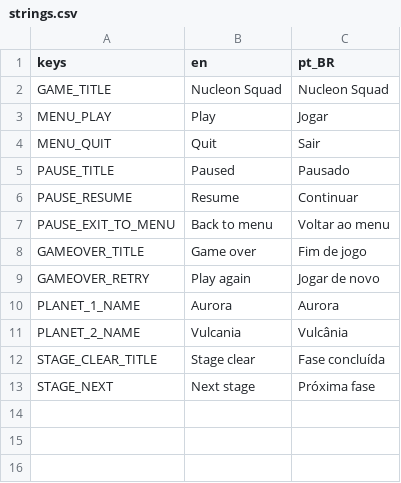
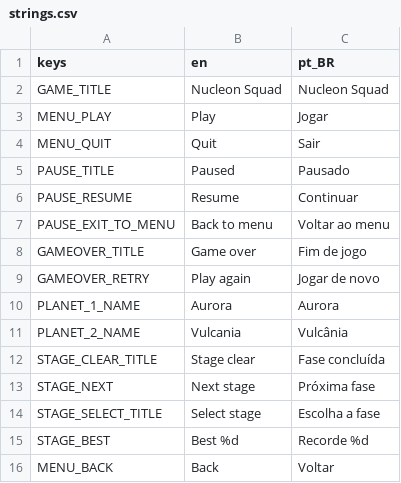
Before and after one commit to GDPonsoni/Nucleon-Squad-3D, a CSV file: data/i18n/strings.csv, drawn as a sheet.

```diff
--- a/data/i18n/strings.csv
+++ b/data/i18n/strings.csv
@@ -13 +13,4 @@ STAGE_CLEAR_TITLE,Stage clear,Fase concluída
 STAGE_NEXT,Next stage,Próxima fase
+STAGE_SELECT_TITLE,Select stage,Escolha a fase
+STAGE_BEST,Best %d,Recorde %d
+MENU_BACK,Back,Voltar
```
Also changed, not shown: 6 other files.
